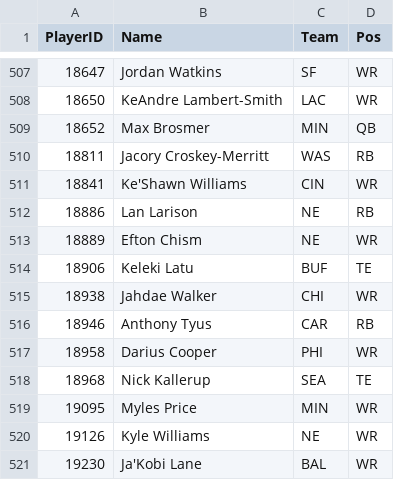
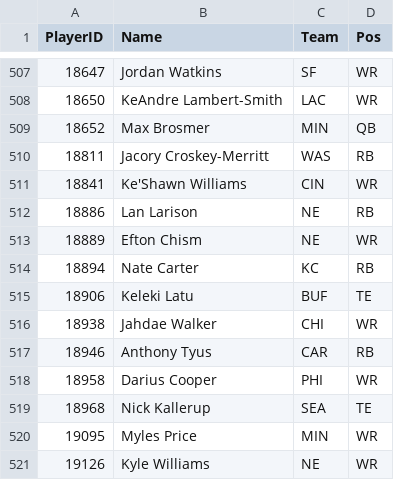
Before and after one commit to pmammino/NFLProjectionsCheck, a CSV file: data/players/2026.csv, drawn as a sheet; only a part is shown, gaps mark what is left out; the shorter side is filled out with more unchanged rows; the diff names each change by its address in the sheet, - before the commit and + after, or states it on an @@ line.

```diff
--- a/data/players/2026.csv
+++ b/data/players/2026.csv
+row 514: 18894 | Nate Carter | KC | RB
```
Also changed, not shown: data/bets/budget/2026/week-10.csv, data/bets/firehose/2026/week-10.csv, 6 other files.
